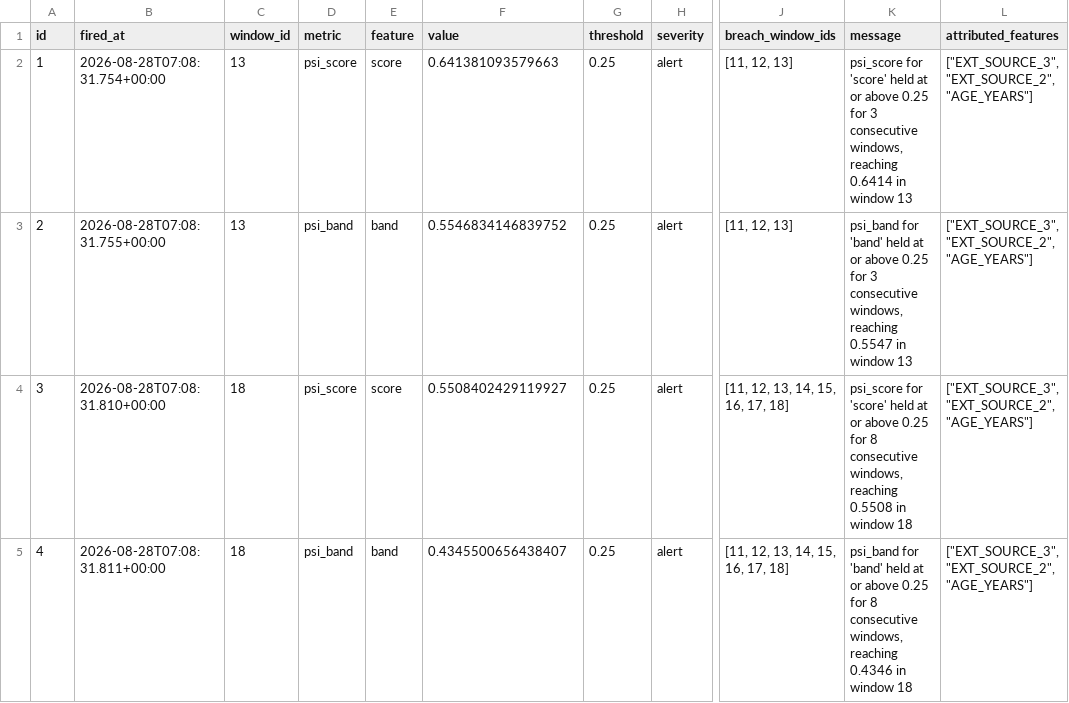
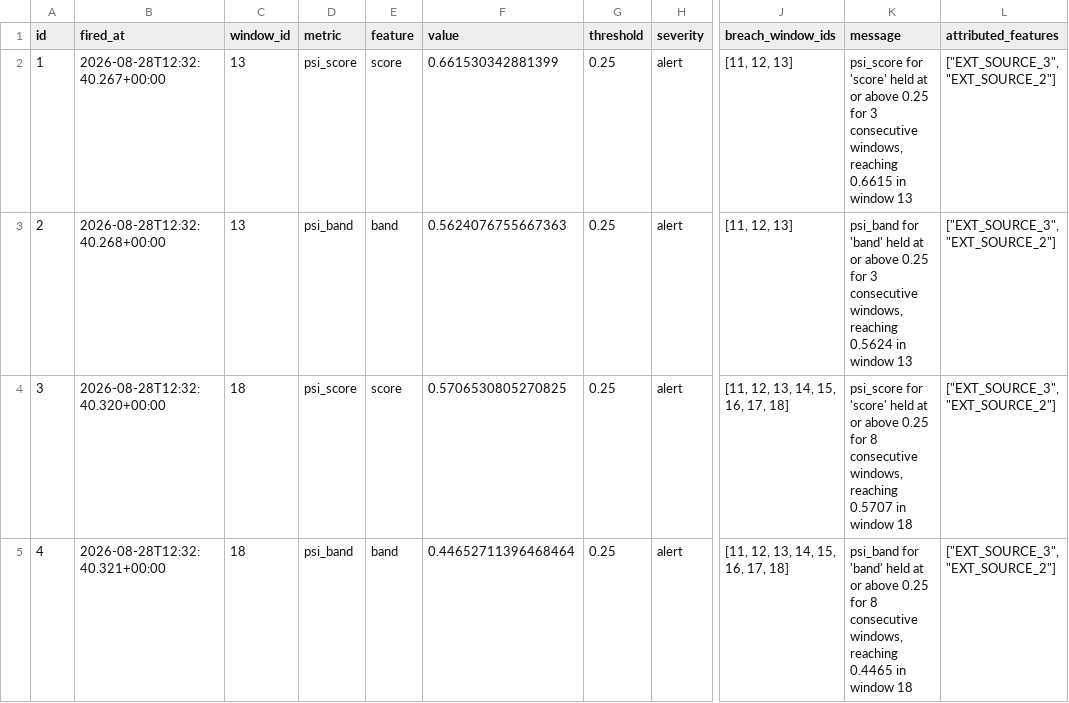
Before and after one commit to JAYANSHUBADLANI/credit-scorecard-service, a CSV file: reports/alerts.csv, drawn as a sheet; only a part is shown, gaps mark what is left out; the diff names each change by its address in the sheet, - before the commit and + after, or states it on an @@ line.

```diff
--- a/reports/alerts.csv
+++ b/reports/alerts.csv
-B2 (fired_at): 2026-08-28T07:08:31.754+00:00
+B2 (fired_at): 2026-08-28T12:32:40.267+00:00
-F2 (value): 0.641381093579663
+F2 (value): 0.661530342881399
-K2 (message): …windows, reaching 0.6414 in window…
+K2 (message): …windows, reaching 0.6615 in window…
-L2:L5 (attributed_features): ["EXT_SOURCE_3", "EXT_SOURCE_2", "AGE_YEARS"]
+L2:L5 (attributed_features): ["EXT_SOURCE_3", "EXT_SOURCE_2"]
-B3 (fired_at): 2026-08-28T07:08:31.755+00:00
+B3 (fired_at): 2026-08-28T12:32:40.268+00:00
-F3 (value): 0.5546834146839752
+F3 (value): 0.5624076755667363
-K3 (message): …windows, reaching 0.5547 in window…
+K3 (message): …windows, reaching 0.5624 in window…
-B4 (fired_at): 2026-08-28T07:08:31.810+00:00
+B4 (fired_at): 2026-08-28T12:32:40.320+00:00
-F4 (value): 0.5508402429119927
+F4 (value): 0.5706530805270825
-K4 (message): …windows, reaching 0.5508 in window…
+K4 (message): …windows, reaching 0.5707 in window…
-B5 (fired_at): 2026-08-28T07:08:31.811+00:00
+B5 (fired_at): 2026-08-28T12:32:40.321+00:00
-F5 (value): 0.4345500656438407
+F5 (value): 0.44652711396468464
-K5 (message): …windows, reaching 0.4346 in window…
+K5 (message): …windows, reaching 0.4465 in window…
```
Also changed, not shown: reports/band_summary_train.csv, reports/bins.csv, 27 other files.
